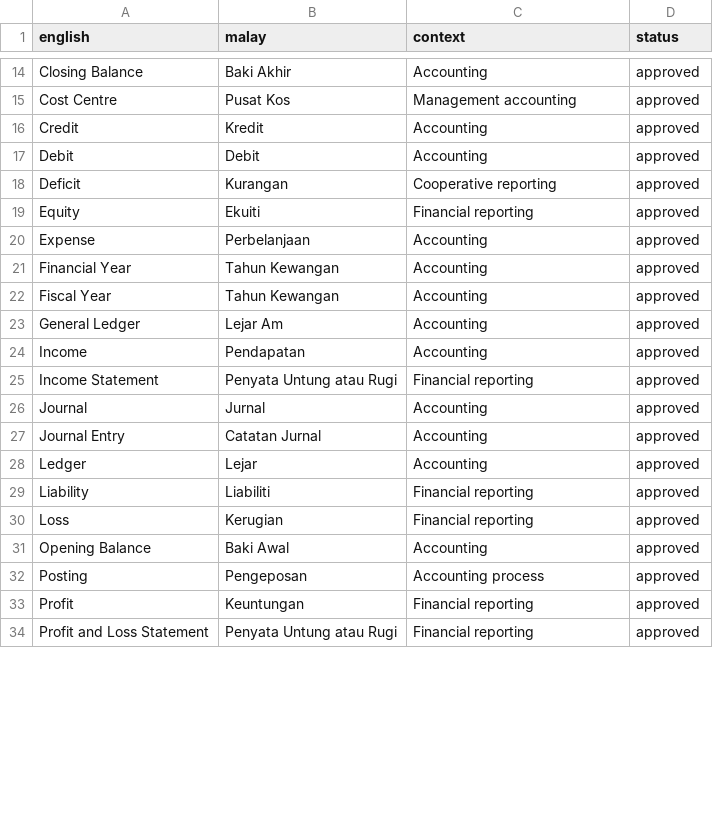
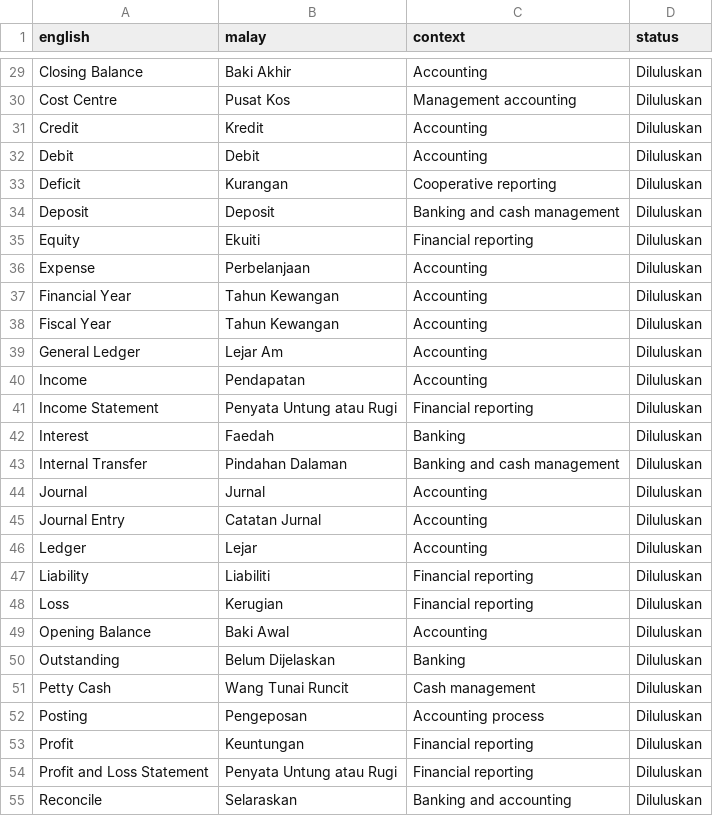
Before and after one commit to beebeecoop/Sengiala-Language-Pack, a CSV file: glossary/finance.csv, drawn as a sheet; only a part is shown, gaps mark what is left out; addresses are those after the commit; the diff covers the shown part only; the diff names each change by its address in the sheet, - before the commit and + after, or states it on an @@ line.

Commit message:
docs: update Finance glossary for banking and cash

```diff
--- a/glossary/finance.csv
+++ b/glossary/finance.csv
-D29:D33 (status): approved
+D29:D33 (status): Diluluskan
+row 34: Deposit | Deposit | Banking and cash management | Diluluskan
-D35:D41 (status): approved
+D35:D41 (status): Diluluskan
+row 42: Interest | Faedah | Banking | Diluluskan
+row 43: Internal Transfer | Pindahan Dalaman | Banking and cash management | Diluluskan
-D44:D49 (status): approved
+D44:D49 (status): Diluluskan
+row 50: Outstanding | Belum Dijelaskan | Banking | Diluluskan
+row 51: Petty Cash | Wang Tunai Runcit | Cash management | Diluluskan
-D52:D54 (status): approved
+D52:D54 (status): Diluluskan
+row 55: Reconcile | Selaraskan | Banking and accounting | Diluluskan
```
Also changed, not shown: 22 added rows, 2 removed rows and 20 edited cells elsewhere in this file.
